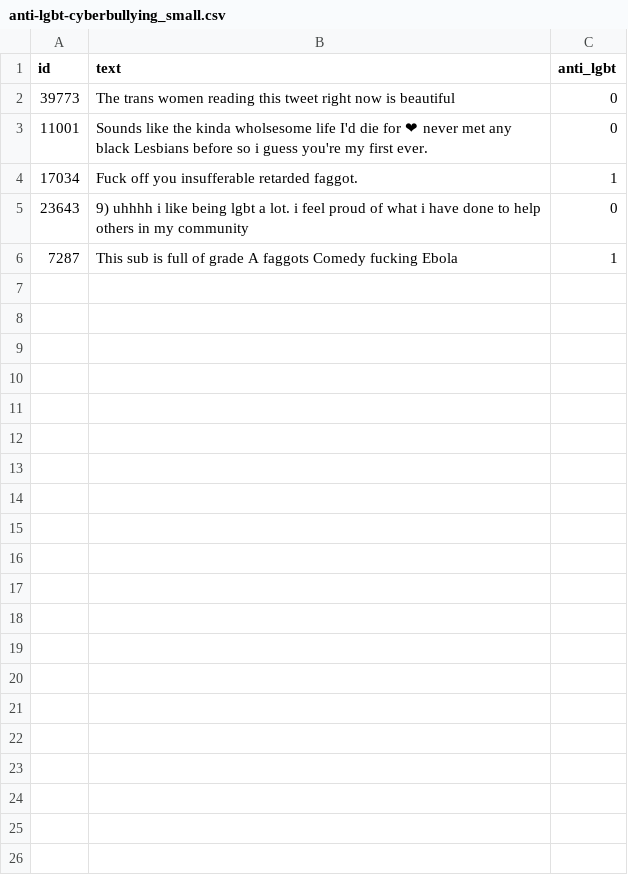
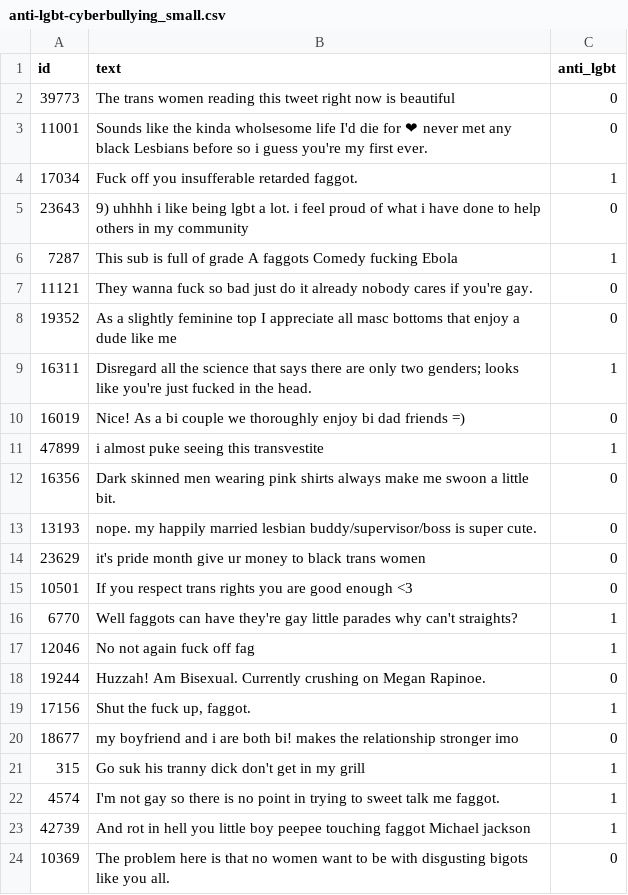
Before and after one commit to havenwhitney/cs152bots_g3, a CSV file: assets/anti-lgbt-cyberbullying_small.csv, drawn as a sheet; the diff names each change by its address in the sheet, - before the commit and + after, or states it on an @@ line.

```diff
--- a/assets/anti-lgbt-cyberbullying_small.csv
+++ b/assets/anti-lgbt-cyberbullying_small.csv
+row 7: 11121 | They wanna fuck so bad just do it already nobody cares if you're gay. | 0
+row 8: 19352 | As a slightly feminine top I appreciate all masc bottoms that enjoy a dude like me | 0
+row 9: 16311 | Disregard all the science that says there are only two genders; looks like you're just fucked in the head. | 1
+row 10: 16019 | Nice! As a bi couple we thoroughly enjoy bi dad friends =) | 0
+row 11: 47899 | i almost puke seeing this transvestite | 1
+row 12: 16356 | Dark skinned men wearing pink shirts always make me swoon a little bit. | 0
+row 13: 13193 | nope. my happily married lesbian buddy/supervisor/boss is super cute. | 0
+row 14: 23629 | it's pride month give ur money to black trans women | 0
+row 15: 10501 | If you respect trans rights you are good enough <3 | 0
+row 16: 6770 | Well faggots can have they're gay little parades why can't straights? | 1
+row 17: 12046 | No not again fuck off fag | 1
+row 18: 19244 | Huzzah! Am Bisexual. Currently crushing on Megan Rapinoe. | 0
+row 19: 17156 | Shut the fuck up, faggot. | 1
+row 20: 18677 | my boyfriend and i are both bi! makes the relationship stronger imo | 0
+row 21: 315 | Go suk his tranny dick don't get in my grill | 1
+row 22: 4574 | I'm not gay so there is no point in trying to sweet talk me faggot. | 1
+row 23: 42739 | And rot in hell you little boy peepee touching faggot Michael jackson | 1
+row 24: 10369 | The problem here is that no women want to be with disgusting bigots like you all. | 0
```
Also changed, not shown: 1 other file.
